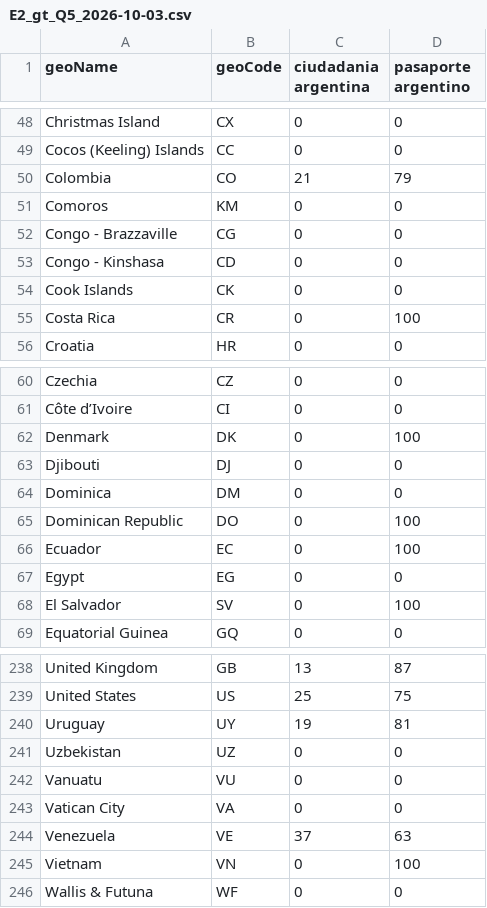
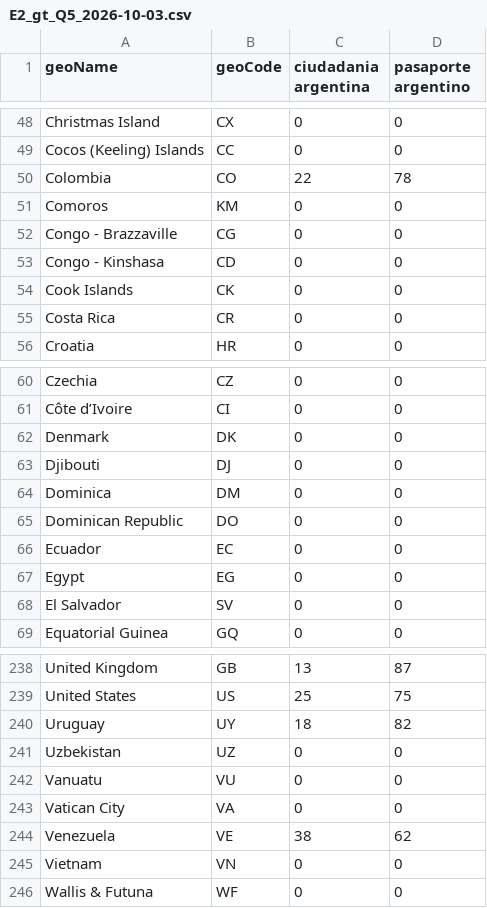
Before and after one commit to colossus-lab/ciudadania-argentina, a CSV file: data/raw/E2_gt_Q5_2026-10-03.csv, drawn as a sheet; only a part is shown, gaps mark what is left out; the diff covers the shown part only.

```diff
--- a/data/raw/E2_gt_Q5_2026-10-03.csv
+++ b/data/raw/E2_gt_Q5_2026-10-03.csv
@@ -49,3 +49,3 @@ Christmas Island,CX,0,0
 Cocos (Keeling) Islands,CC,0,0
-Colombia,CO,21,79
+Colombia,CO,22,78
 Comoros,KM,0,0
@@ -54,3 +54,3 @@ Congo - Kinshasa,CD,0,0
 Cook Islands,CK,0,0
-Costa Rica,CR,0,100
+Costa Rica,CR,0,0
 Croatia,HR,0,0
@@ -61,9 +61,9 @@ Czechia,CZ,0,0
 Côte d’Ivoire,CI,0,0
-Denmark,DK,0,100
+Denmark,DK,0,0
 Djibouti,DJ,0,0
 Dominica,DM,0,0
-Dominican Republic,DO,0,100
-Ecuador,EC,0,100
+Dominican Republic,DO,0,0
+Ecuador,EC,0,0
 Egypt,EG,0,0
-El Salvador,SV,0,100
+El Salvador,SV,0,0
 Equatorial Guinea,GQ,0,0
@@ -239,3 +239,3 @@ United Kingdom,GB,13,87
 United States,US,25,75
-Uruguay,UY,19,81
+Uruguay,UY,18,82
 Uzbekistan,UZ,0,0
@@ -243,4 +243,4 @@ Vanuatu,VU,0,0
 Vatican City,VA,0,0
-Venezuela,VE,37,63
-Vietnam,VN,0,100
+Venezuela,VE,38,62
+Vietnam,VN,0,0
 Wallis & Futuna,WF,0,0
```
Also changed, not shown: 19 edited cells elsewhere in this file, data/raw/E2_gt_Q4_2026-10-03.csv, data/raw/E2_gt_Q6_2026-10-03.csv, 26 other files.
